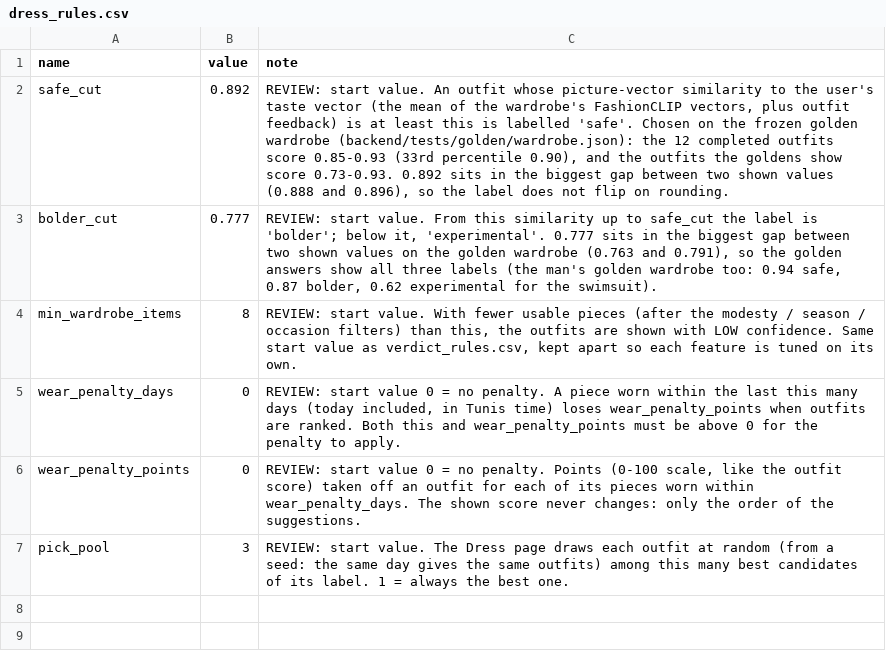
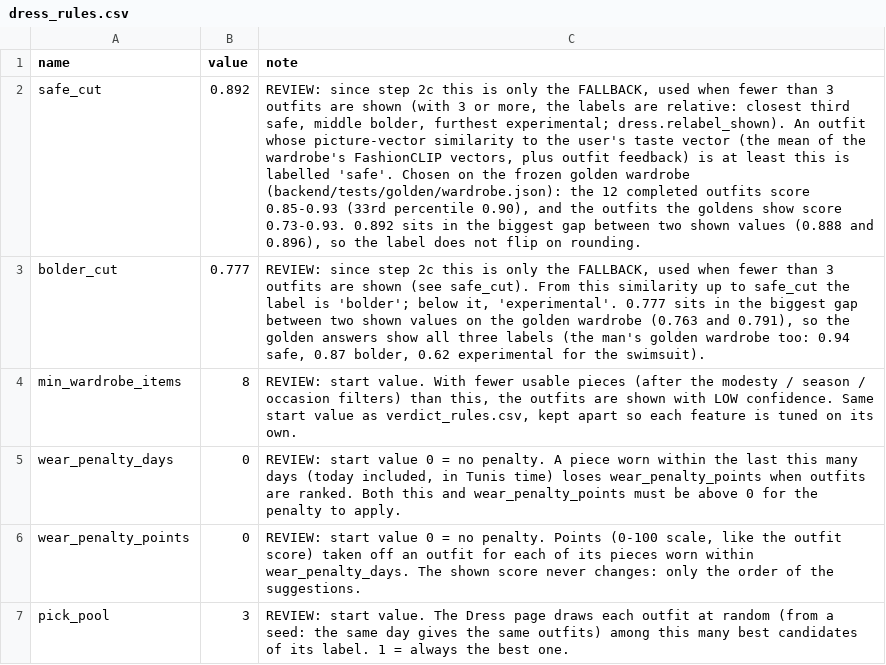
Before and after one commit to mohamedaziz-ouertatani/DressMe, a CSV file: mappings/dress_rules.csv, drawn as a sheet; the diff names each change by its address in the sheet, - before the commit and + after, or states it on an @@ line.

```diff
--- a/mappings/dress_rules.csv
+++ b/mappings/dress_rules.csv
-C2 (note): REVIEW: start value. An outfit…
+C2 (note): REVIEW: since step 2c this is only the FALLBACK, used when fewer than 3 outfits are shown (with 3 or more, the labels are relative: closest third safe, middle bolder, furthest experimental; dress.relabel_shown). An outfit…
-C3 (note): REVIEW: start value. From this…
+C3 (note): REVIEW: since step 2c this is only the FALLBACK, used when fewer than 3 outfits are shown (see safe_cut). From this…
```
Also changed, not shown: 3 other files.
